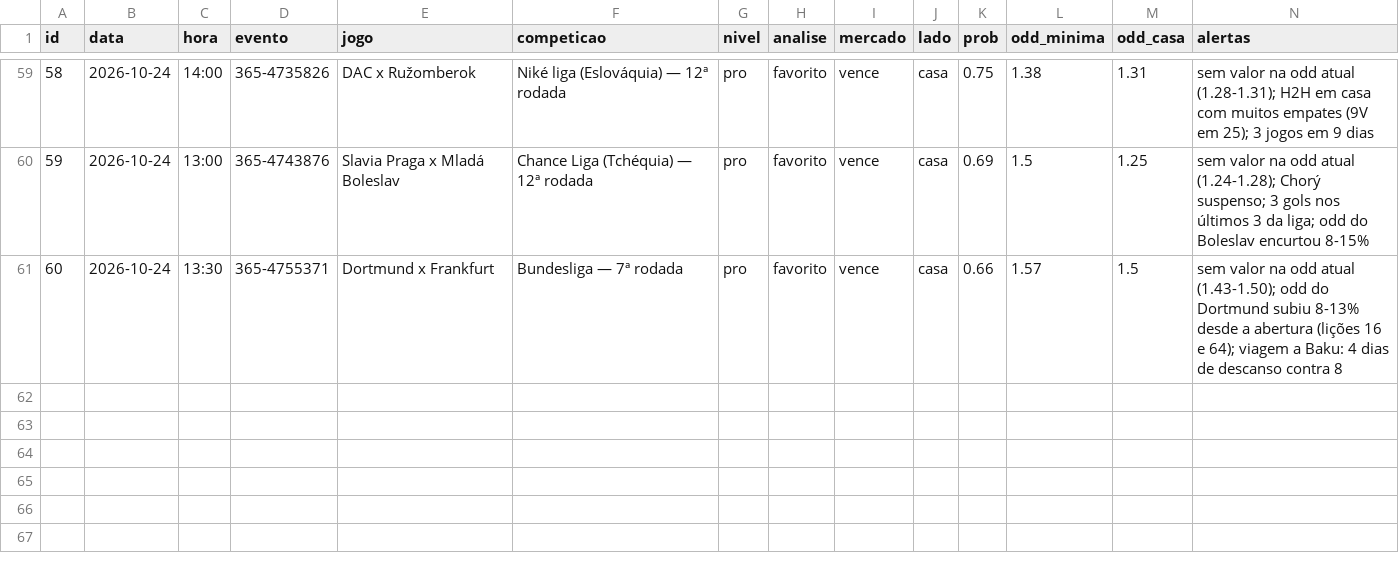
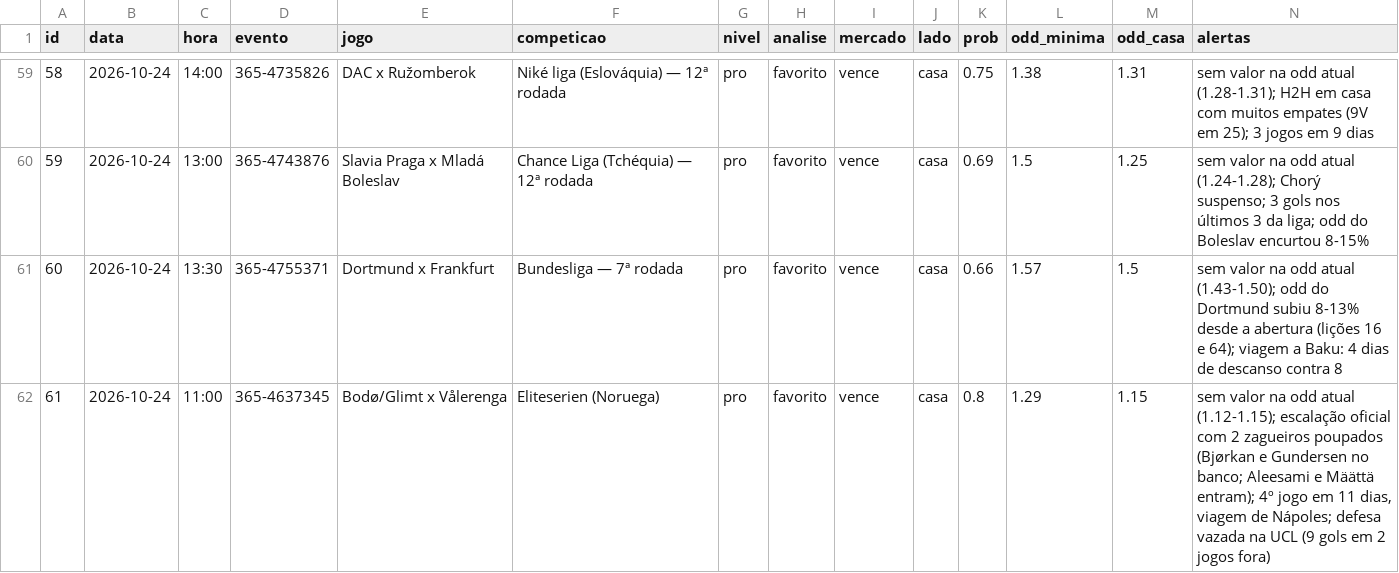
Before and after one commit to danieldarkness05-byte/Pesquisa-de-futebol, a CSV file: dados/previsoes.csv, drawn as a sheet; only a part is shown, gaps mark what is left out; rows hold the shown columns only; the diff names each change by its address in the sheet, - before the commit and + after, or states it on an @@ line.

```diff
--- a/dados/previsoes.csv
+++ b/dados/previsoes.csv
+row 62: 61 | 2026-10-24 | 11:00 | 365-4637345 | Bodø/Glimt x Vålerenga | Eliteserien (Noruega) | pro | favorito | vence | casa | 0.8 | 1.29 | 1.15 | sem valor na odd atual (1.12-1.15); escalação oficial com 2 zagueiros poupados (Bjørkan e Gundersen no banco; Aleesami e Määttä entram); 4º jogo em 11 dias, viagem de Nápoles; defesa vazada na UCL (9 gols em 2 jogos fora)
```
Also changed, not shown: 1 other file.
